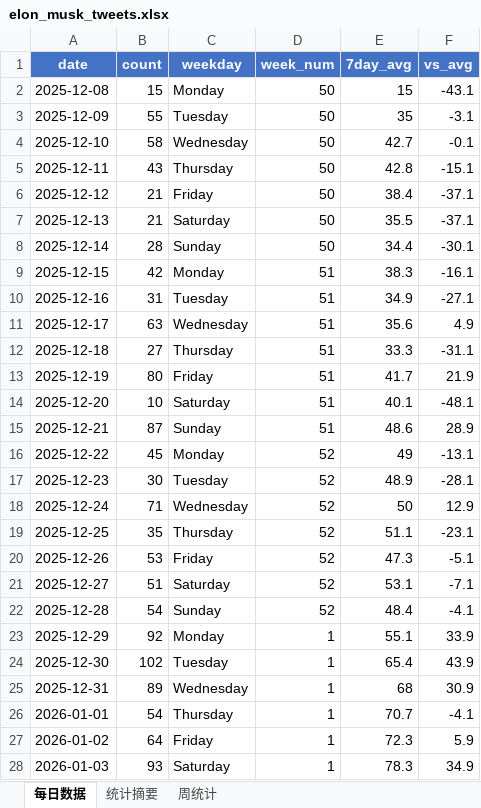
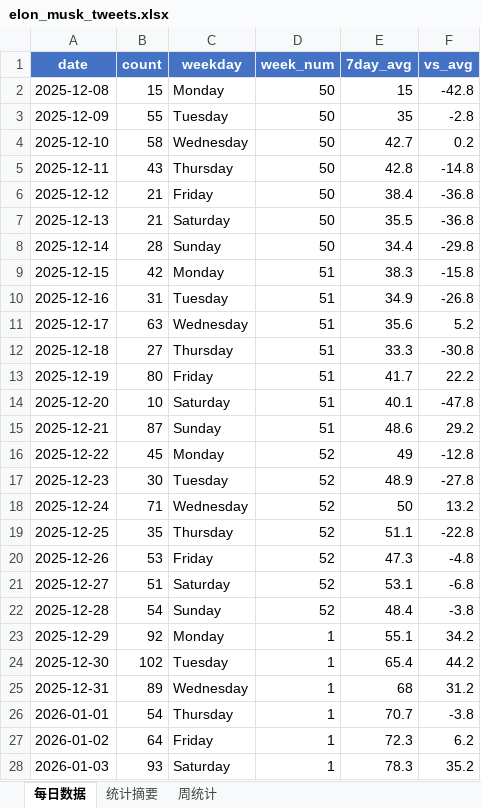
Before and after one commit to tony1921/elon-twitter, an Excel workbook: data/elon_musk_tweets.xlsx, sheet 每日数据, drawn as a sheet; only a part is shown; values as stored, in another font and other column widths than the file's, no borders; the diff covers the shown part only; the diff names each change by its address in the sheet, - before the commit and + after, or states it on an @@ line.

```diff
--- a/data/elon_musk_tweets.xlsx (sheet 每日数据)
+++ b/data/elon_musk_tweets.xlsx (sheet 每日数据)
-F2 (vs_avg): -43.1
+F2 (vs_avg): -42.8
-F3 (vs_avg): -3.1
+F3 (vs_avg): -2.8
-F4 (vs_avg): -0.1
+F4 (vs_avg): 0.2
-F5 (vs_avg): -15.1
+F5 (vs_avg): -14.8
-F6:F7 (vs_avg): -37.1
+F6:F7 (vs_avg): -36.8
-F8 (vs_avg): -30.1
+F8 (vs_avg): -29.8
-F9 (vs_avg): -16.1
+F9 (vs_avg): -15.8
-F10 (vs_avg): -27.1
+F10 (vs_avg): -26.8
-F11 (vs_avg): 4.9
+F11 (vs_avg): 5.2
-F12 (vs_avg): -31.1
+F12 (vs_avg): -30.8
-F13 (vs_avg): 21.9
+F13 (vs_avg): 22.2
-F14 (vs_avg): -48.1
+F14 (vs_avg): -47.8
-F15 (vs_avg): 28.9
+F15 (vs_avg): 29.2
-F16 (vs_avg): -13.1
+F16 (vs_avg): -12.8
-F17 (vs_avg): -28.1
+F17 (vs_avg): -27.8
-F18 (vs_avg): 12.9
+F18 (vs_avg): 13.2
-F19 (vs_avg): -23.1
+F19 (vs_avg): -22.8
-F20 (vs_avg): -5.1
+F20 (vs_avg): -4.8
-F21 (vs_avg): -7.1
+F21 (vs_avg): -6.8
-F22 (vs_avg): -4.1
+F22 (vs_avg): -3.8
-F23 (vs_avg): 33.9
+F23 (vs_avg): 34.2
-F24 (vs_avg): 43.9
+F24 (vs_avg): 44.2
-F25 (vs_avg): 30.9
+F25 (vs_avg): 31.2
-F26 (vs_avg): -4.1
+F26 (vs_avg): -3.8
-F27 (vs_avg): 5.9
+F27 (vs_avg): 6.2
-F28 (vs_avg): 34.9
+F28 (vs_avg): 35.2
```
Also changed, not shown: 42 edited cells elsewhere in this sheet, sheet 统计摘要, sheet 周统计, 3 other files.
